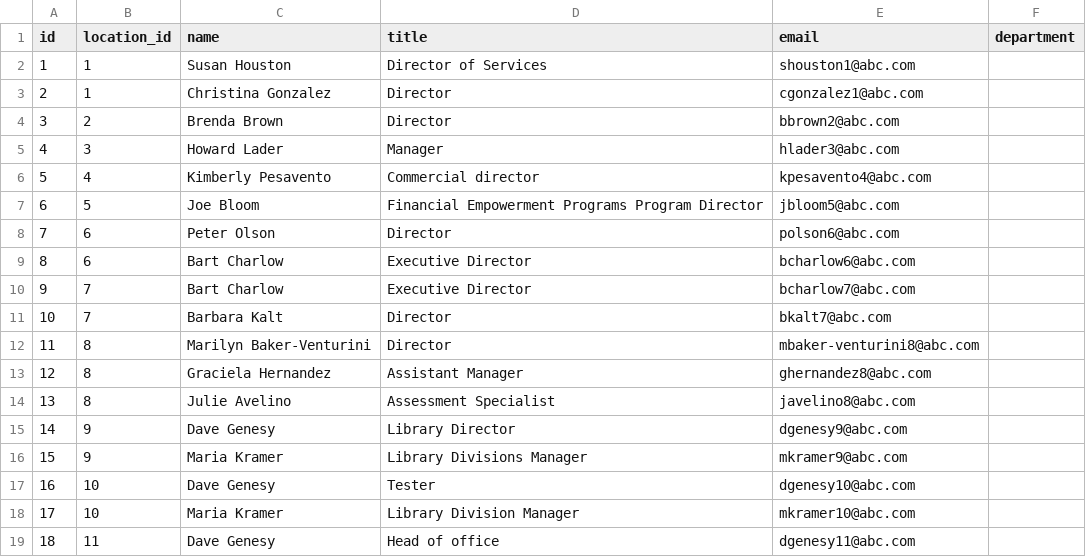
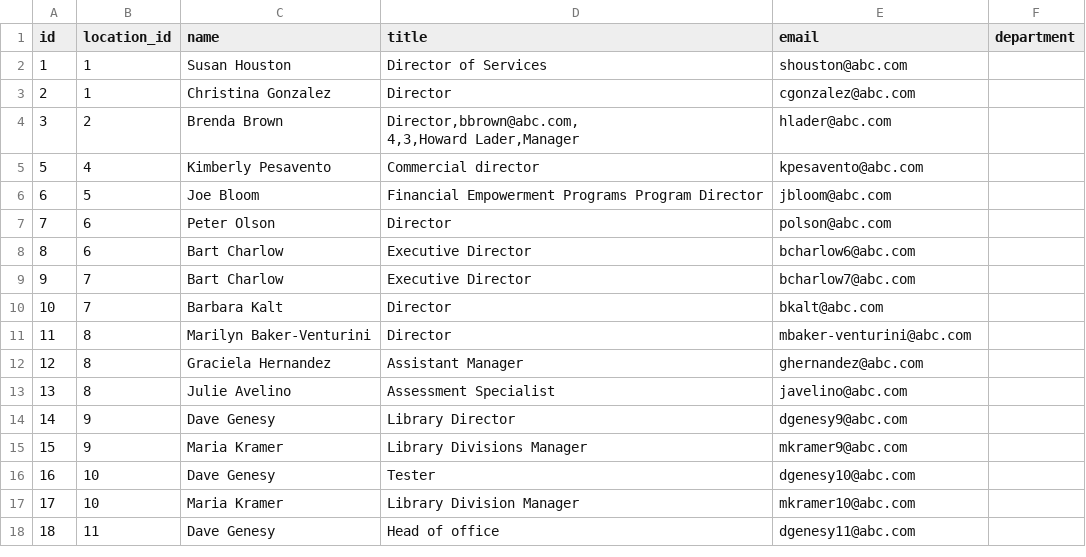
Before and after one commit to Lashchuck/Employee-account-normalizer, a CSV file: accounts_new.csv, drawn as a sheet; only a part is shown; the diff covers the shown part only.

```diff
--- a/accounts_new.csv
+++ b/accounts_new.csv
@@ -1,15 +1,15 @@
 id,location_id,name,title,email,department
-1,1,Susan Houston,Director of Services,shouston1@abc.com,
-2,1,Christina Gonzalez,Director,cgonzalez1@abc.com,
-3,2,Brenda Brown,Director,bbrown2@abc.com,
-4,3,Howard Lader,Manager,hlader3@abc.com,
-5,4,Kimberly Pesavento,Commercial director,kpesavento4@abc.com,
-6,5,Joe Bloom,Financial Empowerment Programs Program Director,jbloom5@abc.com,
-7,6,Peter Olson,Director,polson6@abc.com,
+1,1,Susan Houston,Director of Services,shouston@abc.com,
+2,1,Christina Gonzalez,Director,cgonzalez@abc.com,
+3,2,Brenda Brown,"Director,bbrown@abc.com,
+4,3,Howard Lader,"Manager,hlader@abc.com,
+5,4,Kimberly Pesavento,Commercial director,kpesavento@abc.com,
+6,5,Joe Bloom,Financial Empowerment Programs Program Director,jbloom@abc.com,
+7,6,Peter Olson,Director,polson@abc.com,
 8,6,Bart Charlow,Executive Director,bcharlow6@abc.com,
 9,7,Bart Charlow,Executive Director,bcharlow7@abc.com,
-10,7,Barbara Kalt,Director,bkalt7@abc.com,
-11,8,Marilyn Baker-Venturini,Director,mbaker-venturini8@abc.com,
-12,8,Graciela Hernandez,Assistant Manager,ghernandez8@abc.com,
-13,8,Julie Avelino,Assessment Specialist,javelino8@abc.com,
+10,7,Barbara Kalt,Director,bkalt@abc.com,
+11,8,Marilyn Baker-Venturini,Director,mbaker-venturini@abc.com,
+12,8,Graciela Hernandez,Assistant Manager,ghernandez@abc.com,
+13,8,Julie Avelino,Assessment Specialist,javelino@abc.com,
 14,9,Dave Genesy,Library Director,dgenesy9@abc.com,
```
Also changed, not shown: 11 removed rows and 4 edited cells elsewhere in this file.
